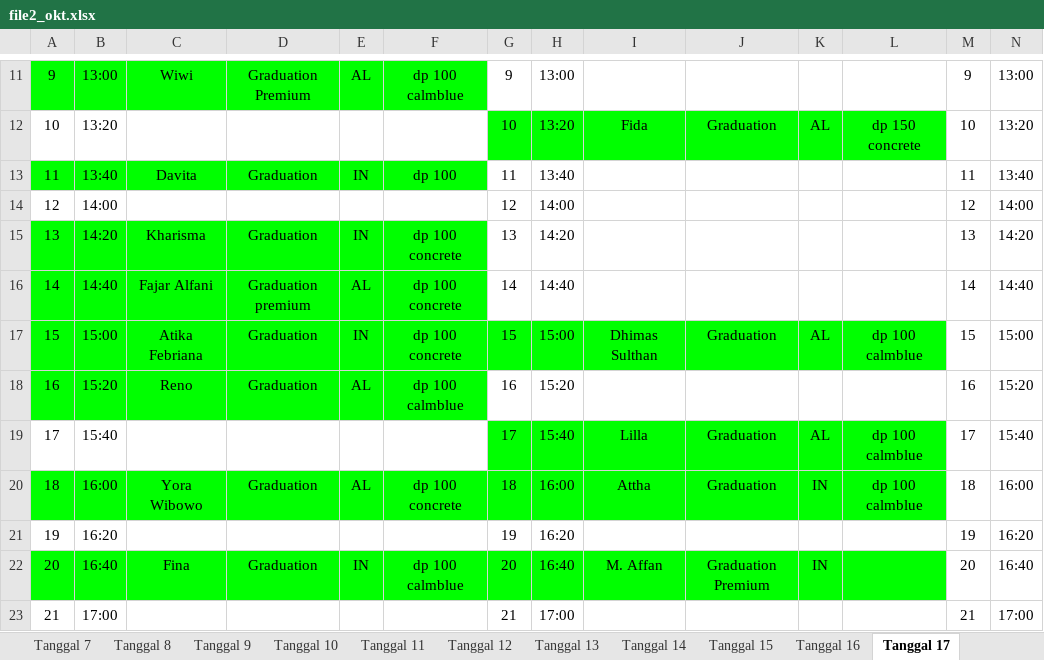
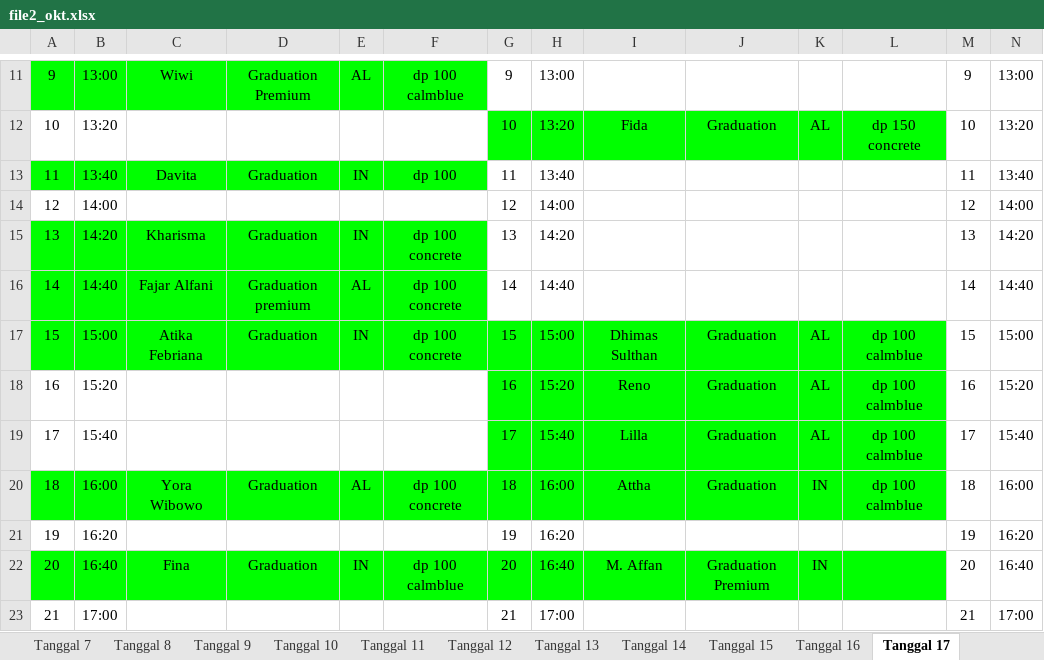
Before and after one commit to whynunuu/FoxeStudio, an Excel workbook: file2_okt.xlsx, sheet Tanggal 17, drawn as a sheet; only a part is shown, gaps mark what is left out; values as stored, in another font and other column widths than the file's, no borders; charts and pictures not drawn; the diff names each change by its address in the sheet, - before the commit and + after, or states it on an @@ line.

Commit message:
Auto-sync data update

```diff
--- a/file2_okt.xlsx (sheet Tanggal 17)
+++ b/file2_okt.xlsx (sheet Tanggal 17)
-A18:F18 fill: #00FF00
+A18:F18 fill: none
-C18: Reno
+C18: (empty)
-D18: Graduation
+D18: (empty)
-E18: AL
+E18: (empty)
-F18: dp 100 calmblue
+F18: (empty)
-G18:L18 fill: none
+G18:L18 fill: #00FF00
-I18: (empty)
+I18: Reno
-J18: (empty)
+J18: Graduation
-K18: (empty)
+K18: AL
-L18: (empty)
+L18: dp 100 calmblue
```
Also changed, not shown: file2.xlsx, 4 other files.
